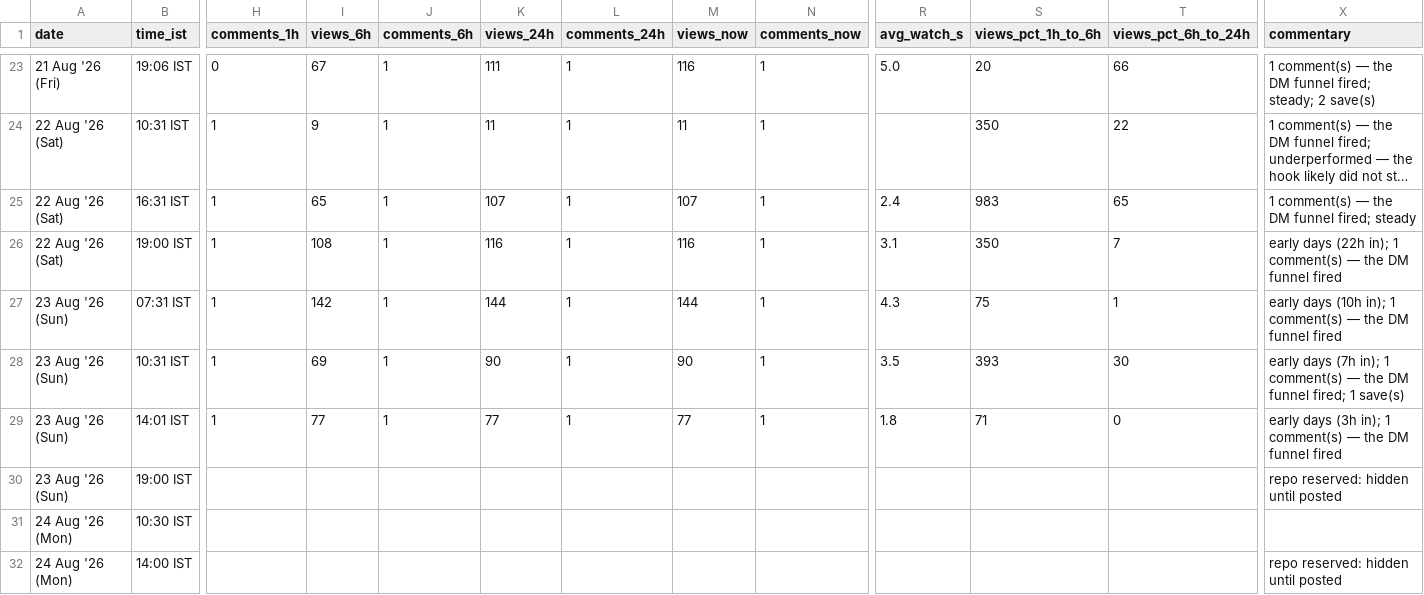
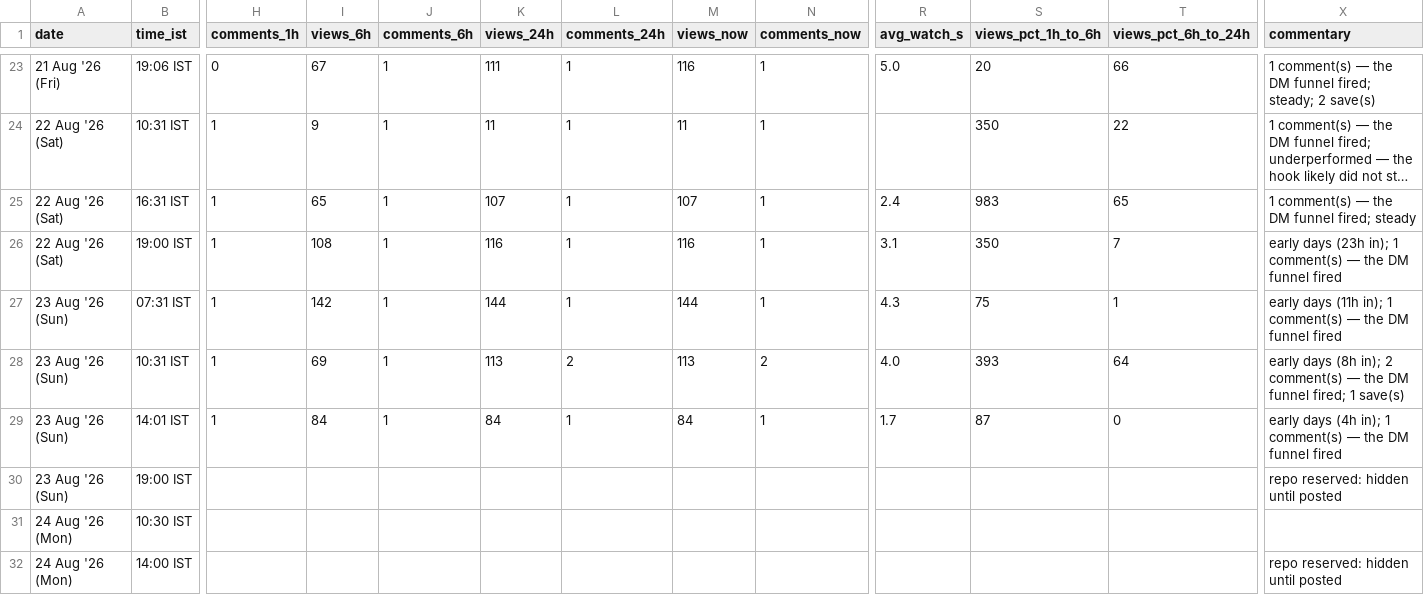
Before and after one commit to archit-akg13/architmittal.com, a CSV file: public/metrics/posts.csv, drawn as a sheet; only a part is shown, gaps mark what is left out; long unchanged cells end in …; the diff names each change by its address in the sheet, - before the commit and + after, or states it on an @@ line.

Commit message:
metrics: hourly snapshot [skip ci]

```diff
--- a/public/metrics/posts.csv
+++ b/public/metrics/posts.csv
-X26 (commentary): early days (22h in); 1…
+X26 (commentary): early days (23h in); 1…
-X27 (commentary): early days (10h in); 1…
+X27 (commentary): early days (11h in); 1…
-K28 (views_24h): 90
+K28 (views_24h): 113
-L28 (comments_24h): 1
+L28 (comments_24h): 2
-M28 (views_now): 90
+M28 (views_now): 113
-N28 (comments_now): 1
+N28 (comments_now): 2
-R28 (avg_watch_s): 3.5
+R28 (avg_watch_s): 4.0
-T28 (views_pct_6h_to_24h): 30
+T28 (views_pct_6h_to_24h): 64
-X28 (commentary): early days (7h in); 1 comment(s) —…
+X28 (commentary): early days (8h in); 2 comment(s) —…
-I29 (views_6h): 77
+I29 (views_6h): 84
-K29 (views_24h): 77
+K29 (views_24h): 84
-M29 (views_now): 77
+M29 (views_now): 84
-R29 (avg_watch_s): 1.8
+R29 (avg_watch_s): 1.7
-S29 (views_pct_1h_to_6h): 71
+S29 (views_pct_1h_to_6h): 87
-X29 (commentary): early days (3h in); 1…
+X29 (commentary): early days (4h in); 1…
```
Also changed, not shown: public/metrics/daily.csv, public/metrics/status.csv.
